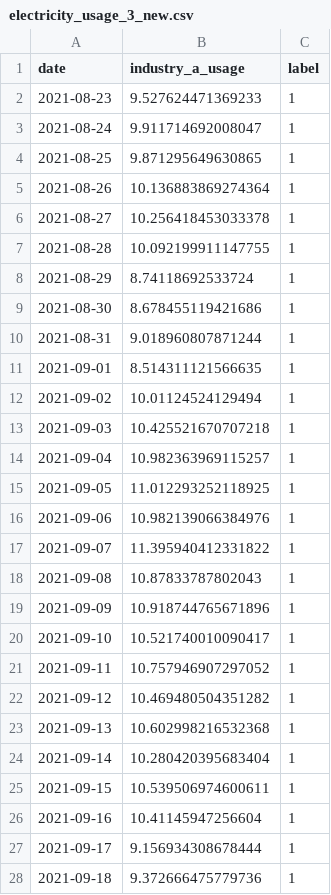
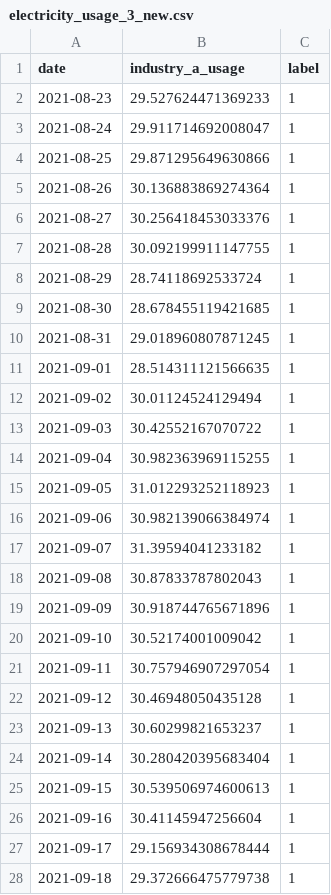
Before and after one commit to wjcougar/Electricity_daily, a CSV file: electricity_usage_3_new.csv, drawn as a sheet; only a part is shown; the diff covers the shown part only.

```diff
--- a/electricity_usage_3_new.csv
+++ b/electricity_usage_3_new.csv
@@ -1,28 +1,28 @@
 date,industry_a_usage,label
-2021-08-23,9.527624471369233,1
-2021-08-24,9.911714692008047,1
-2021-08-25,9.871295649630865,1
-2021-08-26,10.136883869274364,1
-2021-08-27,10.256418453033378,1
-2021-08-28,10.092199911147755,1
-2021-08-29,8.74118692533724,1
-2021-08-30,8.678455119421686,1
-2021-08-31,9.018960807871244,1
-2021-09-01,8.514311121566635,1
-2021-09-02,10.01124524129494,1
-2021-09-03,10.425521670707218,1
-2021-09-04,10.982363969115257,1
-2021-09-05,11.012293252118925,1
-2021-09-06,10.982139066384976,1
-2021-09-07,11.395940412331822,1
-2021-09-08,10.87833787802043,1
-2021-09-09,10.918744765671896,1
-2021-09-10,10.521740010090417,1
-2021-09-11,10.757946907297052,1
-2021-09-12,10.469480504351282,1
-2021-09-13,10.602998216532368,1
-2021-09-14,10.280420395683404,1
-2021-09-15,10.539506974600611,1
-2021-09-16,10.41145947256604,1
-2021-09-17,9.156934308678444,1
-2021-09-18,9.372666475779736,1
+2021-08-23,29.527624471369233,1
+2021-08-24,29.911714692008047,1
+2021-08-25,29.871295649630866,1
+2021-08-26,30.136883869274364,1
+2021-08-27,30.256418453033376,1
+2021-08-28,30.092199911147755,1
+2021-08-29,28.74118692533724,1
+2021-08-30,28.678455119421685,1
+2021-08-31,29.018960807871245,1
+2021-09-01,28.514311121566635,1
+2021-09-02,30.01124524129494,1
+2021-09-03,30.42552167070722,1
+2021-09-04,30.982363969115255,1
+2021-09-05,31.012293252118923,1
+2021-09-06,30.982139066384974,1
+2021-09-07,31.39594041233182,1
+2021-09-08,30.87833787802043,1
+2021-09-09,30.918744765671896,1
+2021-09-10,30.52174001009042,1
+2021-09-11,30.757946907297054,1
+2021-09-12,30.46948050435128,1
+2021-09-13,30.60299821653237,1
+2021-09-14,30.280420395683404,1
+2021-09-15,30.539506974600613,1
+2021-09-16,30.41145947256604,1
+2021-09-17,29.156934308678444,1
+2021-09-18,29.372666475779738,1
```
Also changed, not shown: 173 edited cells elsewhere in this file, electricity_usage_3.csv.
